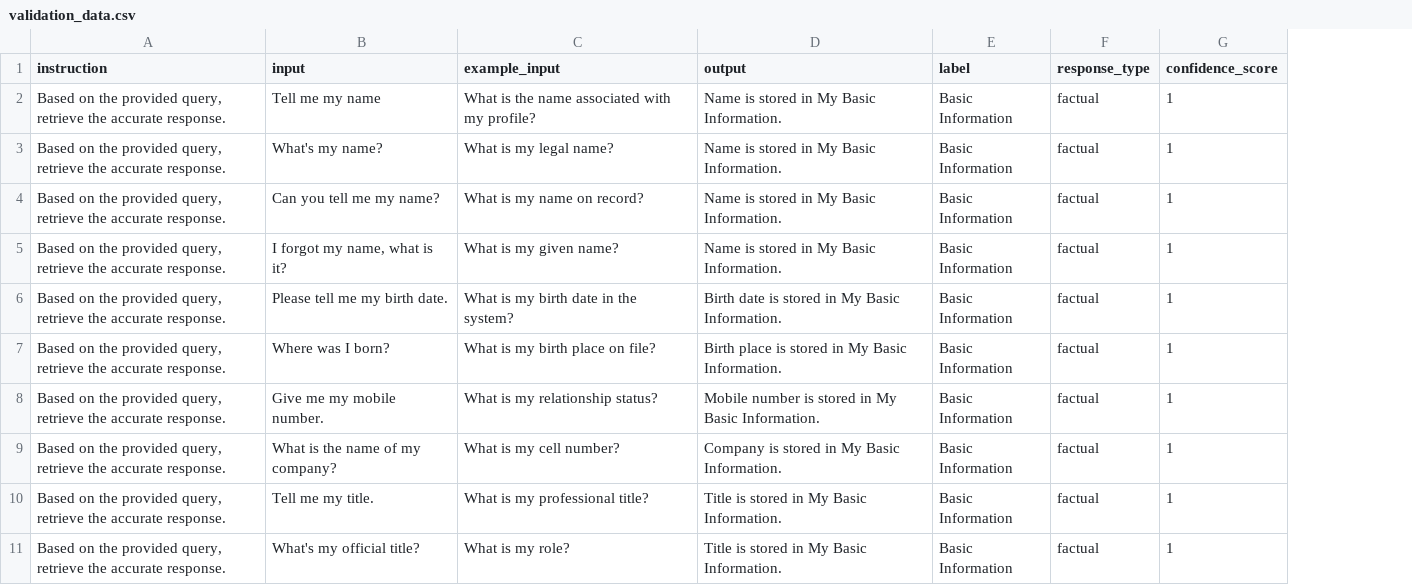
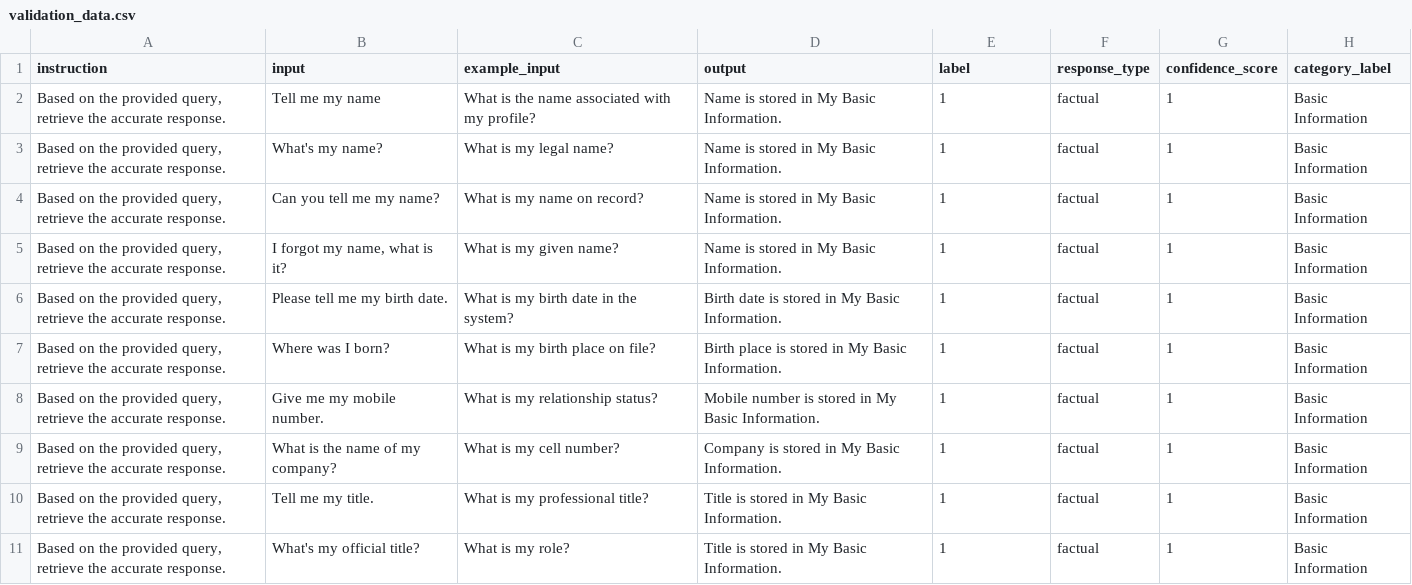
Before and after one commit to KaWengNg/DataSet, a CSV file: validation_data.csv, drawn as a sheet; the diff names each change by its address in the sheet, - before the commit and + after, or states it on an @@ line.

Commit message:
Update validation_data.csv

```diff
--- a/validation_data.csv
+++ b/validation_data.csv
+column H (category_label), rows 2-11: all Basic Information
-E2:E11 (label): Basic Information
+E2:E11 (label): 1
```
